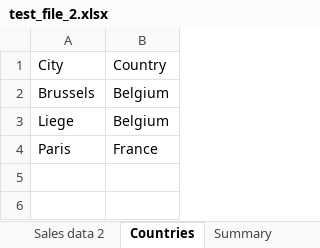
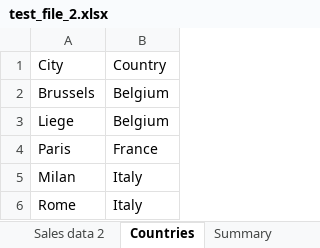
Before and after one commit to slo1958/sl-xj-lib-xlsx, an Excel workbook: test_xlsx_data/test_file_2.xlsx, sheet Countries, drawn as a sheet; values as stored, in another font and other column widths than the file's, no borders; the diff names each change by its address in the sheet, - before the commit and + after, or states it on an @@ line.

```diff
--- a/test_xlsx_data/test_file_2.xlsx (sheet Countries)
+++ b/test_xlsx_data/test_file_2.xlsx (sheet Countries)
+row 5: Milan | Italy
+row 6: Rome | Italy
```
Also changed, not shown: sheet Sales data 1, sheet Summary, 6 other files.
